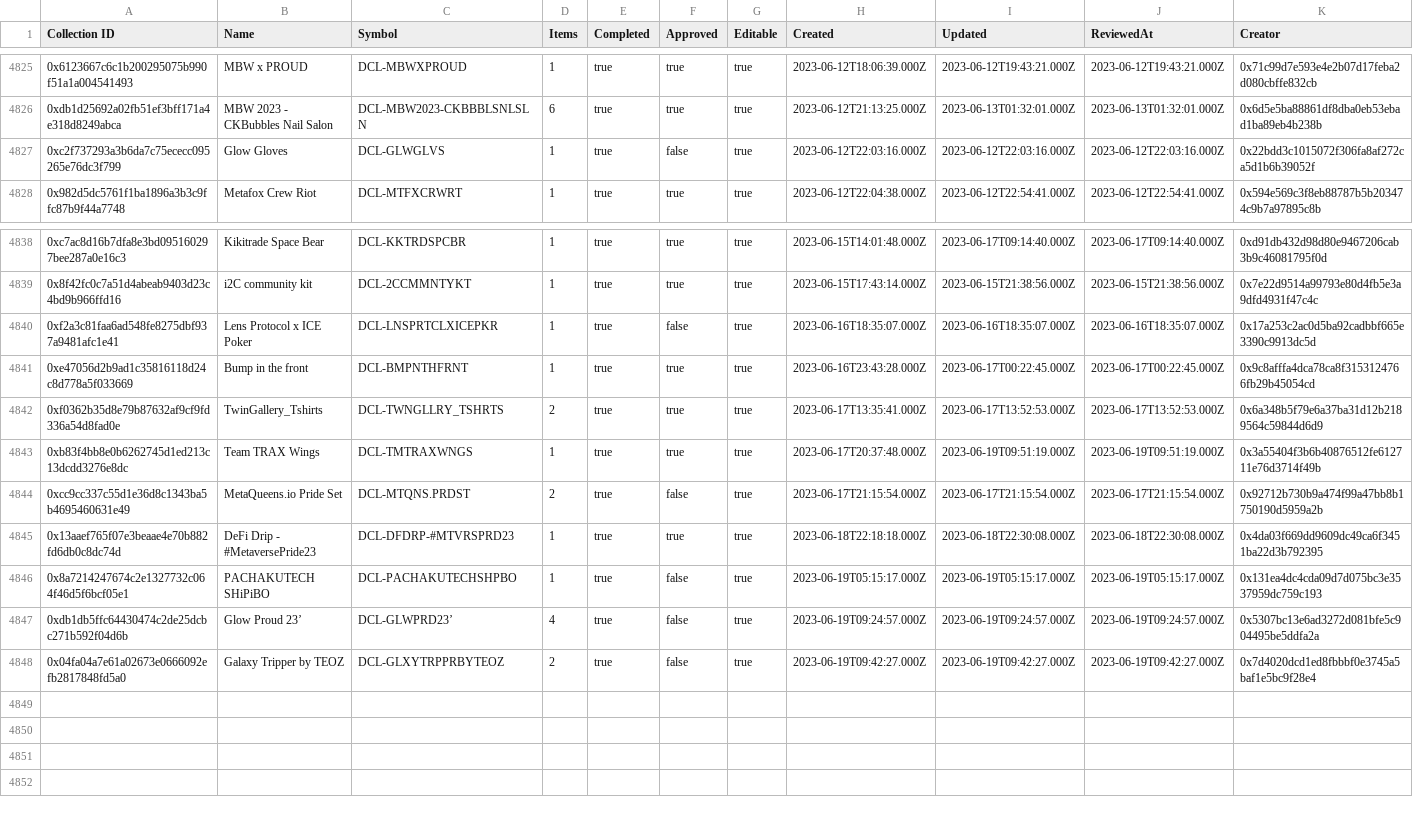
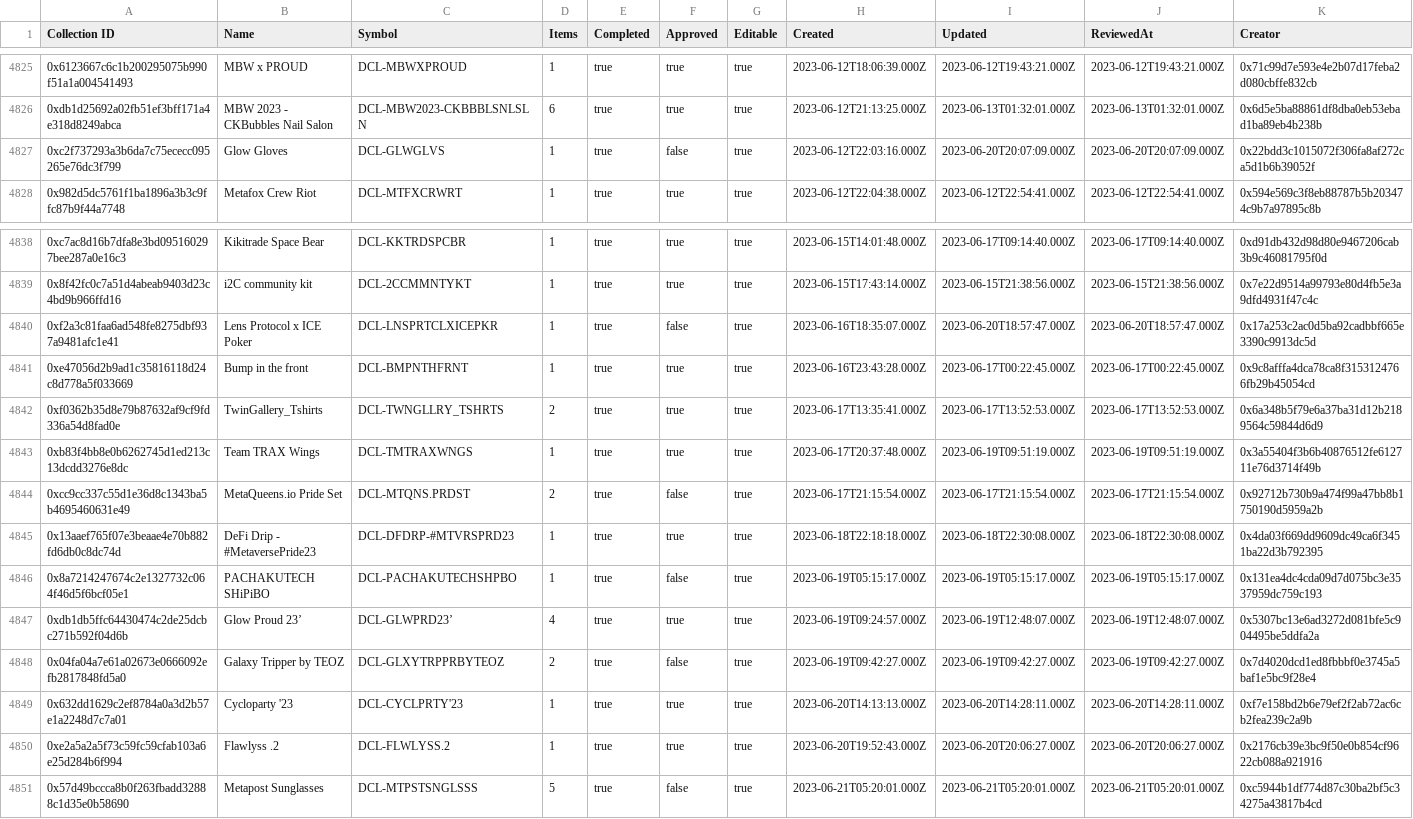
Before and after one commit to 1emu/transparency, a CSV file: collections.csv, drawn as a sheet; only a part is shown, gaps mark what is left out.

```diff
--- a/collections.csv
+++ b/collections.csv
@@ -4826,3 +4826,3 @@ Collection ID,Name,Symbol,Items,Completed,Approved,Editable,Created,Updated,Revi
 0xdb1d25692a02fb51ef3bff171a4e318d8249abca,MBW 2023 - CKBubbles Nail Salon,DCL-MBW2023-CKBBBLSNLSLN,6,true,true,true,2023-06-12T21:13:25.000Z,2023-06-13T01:32:01.000Z,2023-06-13T01:32:01.000Z,0x6d5e5ba88861df8dba0eb53ebad1ba89eb4b238b
-0xc2f737293a3b6da7c75ececc095265e76dc3f799,Glow Gloves,DCL-GLWGLVS,1,true,false,true,2023-06-12T22:03:16.000Z,2023-06-12T22:03:16.000Z,2023-06-12T22:03:16.000Z,0x22bdd3c1015072f306fa8af272ca5d1b6b39052f
+0xc2f737293a3b6da7c75ececc095265e76dc3f799,Glow Gloves,DCL-GLWGLVS,1,true,false,true,2023-06-12T22:03:16.000Z,2023-06-20T20:07:09.000Z,2023-06-20T20:07:09.000Z,0x22bdd3c1015072f306fa8af272ca5d1b6b39052f
 0x982d5dc5761f1ba1896a3b3c9ffc87b9f44a7748,Metafox Crew Riot,DCL-MTFXCRWRT,1,true,true,true,2023-06-12T22:04:38.000Z,2023-06-12T22:54:41.000Z,2023-06-12T22:54:41.000Z,0x594e569c3f8eb88787b5b203474c9b7a97895c8b
@@ -4839,3 +4839,3 @@ Collection ID,Name,Symbol,Items,Completed,Approved,Editable,Created,Updated,Revi
 0x8f42fc0c7a51d4abeab9403d23c4bd9b966ffd16,i2C community kit,DCL-2CCMMNTYKT,1,true,true,true,2023-06-15T17:43:14.000Z,2023-06-15T21:38:56.000Z,2023-06-15T21:38:56.000Z,0x7e22d9514a99793e80d4fb5e3a9dfd4931f47c4c
-0xf2a3c81faa6ad548fe8275dbf937a9481afc1e41,Lens Protocol x ICE Poker,DCL-LNSPRTCLXICEPKR,1,true,false,true,2023-06-16T18:35:07.000Z,2023-06-16T18:35:07.000Z,2023-06-16T18:35:07.000Z,0x17a253c2ac0d5ba92cadbbf665e3390c9913dc5d
+0xf2a3c81faa6ad548fe8275dbf937a9481afc1e41,Lens Protocol x ICE Poker,DCL-LNSPRTCLXICEPKR,1,true,false,true,2023-06-16T18:35:07.000Z,2023-06-20T18:57:47.000Z,2023-06-20T18:57:47.000Z,0x17a253c2ac0d5ba92cadbbf665e3390c9913dc5d
 0xe47056d2b9ad1c35816118d24c8d778a5f033669,Bump in the front,DCL-BMPNTHFRNT,1,true,true,true,2023-06-16T23:43:28.000Z,2023-06-17T00:22:45.000Z,2023-06-17T00:22:45.000Z,0x9c8afffa4dca78ca8f3153124766fb29b45054cd
@@ -4846,3 +4846,6 @@ Collection ID,Name,Symbol,Items,Completed,Approved,Editable,Created,Updated,Revi
 0x8a7214247674c2e1327732c064f46d5f6bcf05e1,PACHAKUTECH SHiPiBO,DCL-PACHAKUTECHSHPBO,1,true,false,true,2023-06-19T05:15:17.000Z,2023-06-19T05:15:17.000Z,2023-06-19T05:15:17.000Z,0x131ea4dc4cda09d7d075bc3e3537959dc759c193
-0xdb1db5ffc64430474c2de25dcbc271b592f04d6b,Glow Proud 23’,DCL-GLWPRD23’,4,true,false,true,2023-06-19T09:24:57.000Z,2023-06-19T09:24:57.000Z,2023-06-19T09:24:57.000Z,0x5307bc13e6ad3272d081bfe5c904495be5ddfa2a
+0xdb1db5ffc64430474c2de25dcbc271b592f04d6b,Glow Proud 23’,DCL-GLWPRD23’,4,true,true,true,2023-06-19T09:24:57.000Z,2023-06-19T12:48:07.000Z,2023-06-19T12:48:07.000Z,0x5307bc13e6ad3272d081bfe5c904495be5ddfa2a
 0x04fa04a7e61a02673e0666092efb2817848fd5a0,Galaxy Tripper by TEOZ,DCL-GLXYTRPPRBYTEOZ,2,true,false,true,2023-06-19T09:42:27.000Z,2023-06-19T09:42:27.000Z,2023-06-19T09:42:27.000Z,0x7d4020dcd1ed8fbbbf0e3745a5baf1e5bc9f28e4
+0x632dd1629c2ef8784a0a3d2b57e1a2248d7c7a01,Cycloparty '23,DCL-CYCLPRTY'23,1,true,true,true,2023-06-20T14:13:13.000Z,2023-06-20T14:28:11.000Z,2023-06-20T14:28:11.000Z,0xf7e158bd2b6e79ef2f2ab72ac6cb2fea239c2a9b
+0xe2a5a2a5f73c59fc59cfab103a6e25d284b6f994,Flawlyss .2,DCL-FLWLYSS.2,1,true,true,true,2023-06-20T19:52:43.000Z,2023-06-20T20:06:27.000Z,2023-06-20T20:06:27.000Z,0x2176cb39e3bc9f50e0b854cf9622cb088a921916
+0x57d49bccca8b0f263fbadd32888c1d35e0b58690,Metapost Sunglasses,DCL-MTPSTSNGLSSS,5,true,false,true,2023-06-21T05:20:01.000Z,2023-06-21T05:20:01.000Z,2023-06-21T05:20:01.000Z,0xc5944b1df774d87c30ba2bf5c34275a43817b4cd
```
Also changed, not shown: balances.csv, grants.csv, 16 other files.
